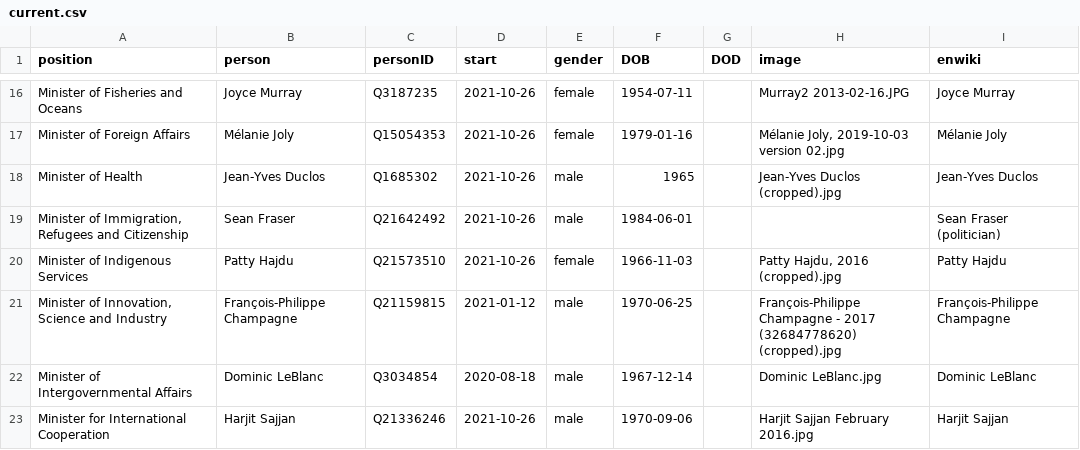
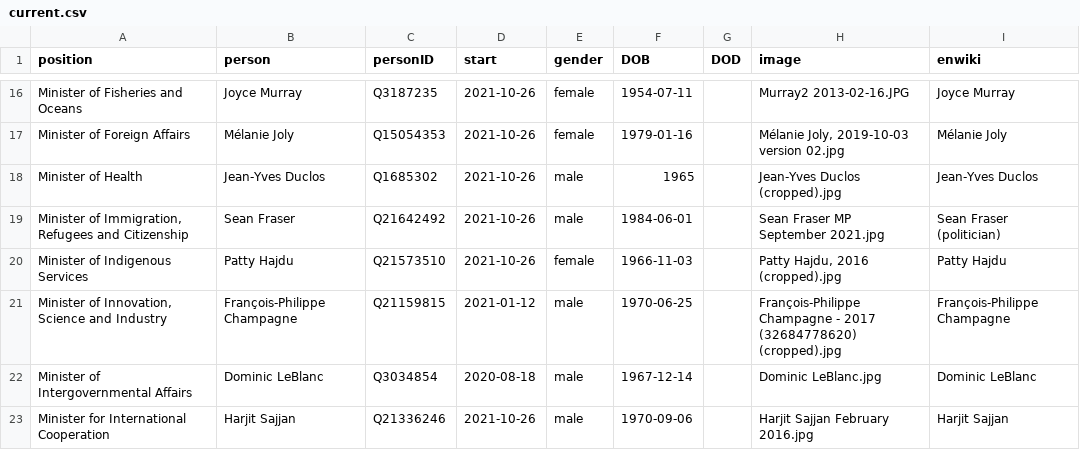
Before and after one commit to every-politician-scrapers/canada-cabinet, a CSV file: html/current.csv, drawn as a sheet; only a part is shown, gaps mark what is left out.

```diff
--- a/html/current.csv
+++ b/html/current.csv
@@ -18,3 +18,3 @@ Minister of Foreign Affairs,Mélanie Joly,Q15054353,2021-10-26,female,1979-01-16
 Minister of Health,Jean-Yves Duclos,Q1685302,2021-10-26,male,1965,,Jean-Yves Duclos (cropped).jpg,Jean-Yves Duclos
-"Minister of Immigration, Refugees and Citizenship",Sean Fraser,Q21642492,2021-10-26,male,1984-06-01,,,Sean Fraser (politician)
+"Minister of Immigration, Refugees and Citizenship",Sean Fraser,Q21642492,2021-10-26,male,1984-06-01,,Sean Fraser MP September 2021.jpg,Sean Fraser (politician)
 Minister of Indigenous Services,Patty Hajdu,Q21573510,2021-10-26,female,1966-11-03,,"Patty Hajdu, 2016 (cropped).jpg",Patty Hajdu
```
Also changed, not shown: html/holders21.csv, html/legislators.csv.
